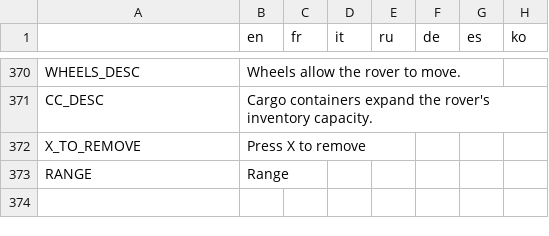
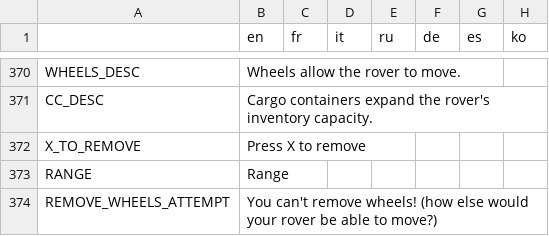
Before and after one commit to Apple0726/helixteus-3, a CSV file: Text/HX3 localization - Sheet1.csv, drawn as a sheet; only a part is shown, gaps mark what is left out; the diff names each change by its address in the sheet, - before the commit and + after, or states it on an @@ line.

```diff
--- a/Text/HX3 localization - Sheet1.csv
+++ b/Text/HX3 localization - Sheet1.csv
+row 374: REMOVE_WHEELS_ATTEMPT | You can't remove wheels! (how else would your rover be able to move?)
```
Also changed, not shown: 25 other files.
